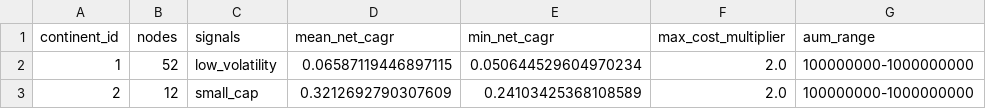
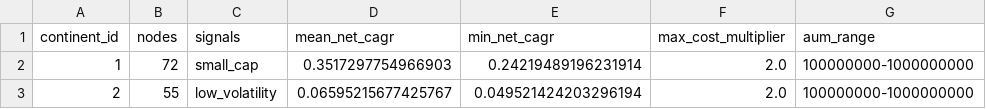
Before and after one commit to Rowoon-Lee5/metric_studio_by_moon, a CSV file: results/alpha_topology_continents.csv, drawn as a sheet.

```diff
--- a/results/alpha_topology_continents.csv
+++ b/results/alpha_topology_continents.csv
@@ -1,3 +1,3 @@
 continent_id,nodes,signals,mean_net_cagr,min_net_cagr,max_cost_multiplier,aum_range
-1,52,low_volatility,0.06587119446897115,0.050644529604970234,2.0,100000000-1000000000
-2,12,small_cap,0.3212692790307609,0.24103425368108589,2.0,100000000-1000000000
+1,72,small_cap,0.3517297754966903,0.24219489196231914,2.0,100000000-1000000000
+2,55,low_volatility,0.06595215677425767,0.049521424203296194,2.0,100000000-1000000000
```
Also changed, not shown: results/participation_sensitivity_nodes.csv, 12 other files.
